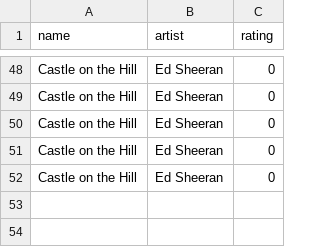
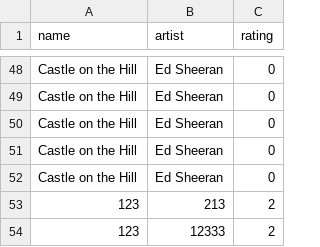
Before and after one commit to Hungloi56565/COMP1752-COURSEWORK-Nguyen-Manh-Hung, a CSV file: COMP1752 Coursework_001419592/music.csv, drawn as a sheet; only a part is shown, gaps mark what is left out.

```diff
--- a/COMP1752 Coursework_001419592/music.csv
+++ b/COMP1752 Coursework_001419592/music.csv
@@ -52 +52,3 @@ Castle on the Hill,Ed Sheeran,0
 Castle on the Hill,Ed Sheeran,0
+123,213,2
+123,12333,2
```
Also changed, not shown: 2 other files.
